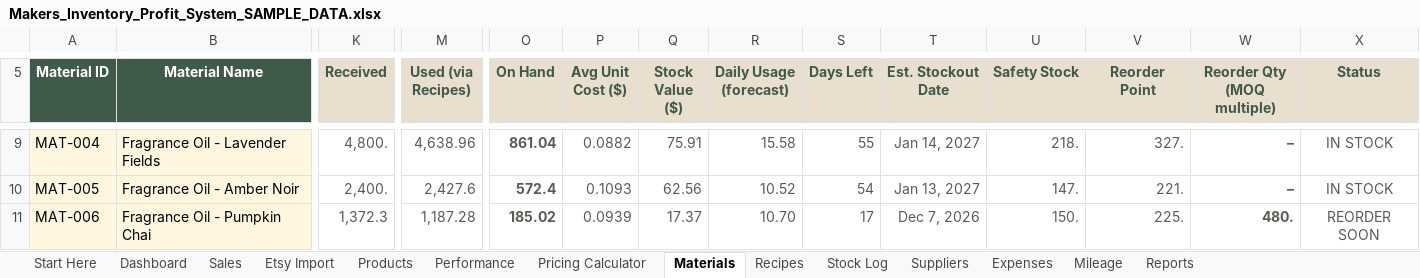
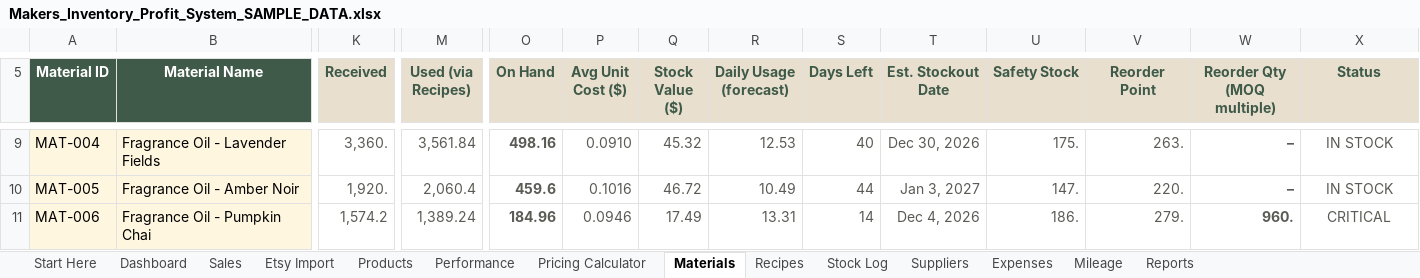
Before and after one commit to Nacres98/deneme, an Excel workbook: etsy-inventory/output/Makers_Inventory_Profit_System_SAMPLE_DATA.xlsx, sheet Materials, drawn as a sheet; only a part is shown, gaps mark what is left out; values as stored, in another font and other column widths than the file's, no borders; conditional formats not drawn; the diff covers the shown part only; the diff names each change by its address in the sheet, - before the commit and + after, or states it on an @@ line.

```diff
--- a/etsy-inventory/output/Makers_Inventory_Profit_System_SAMPLE_DATA.xlsx (sheet Materials)
+++ b/etsy-inventory/output/Makers_Inventory_Profit_System_SAMPLE_DATA.xlsx (sheet Materials)
-K9 (Received): 4,800.
+K9 (Received): 3,360.
-M9 (Used (via Recipes)): 4,638.96
+M9 (Used (via Recipes)): 3,561.84
-O9 (On Hand): 861.04
+O9 (On Hand): 498.16
-P9 (Avg Unit Cost ($)): 0.0882
+P9 (Avg Unit Cost ($)): 0.0910
-Q9 (Stock Value ($)): 75.91
+Q9 (Stock Value ($)): 45.32
-R9 (Daily Usage (forecast)): 15.58
+R9 (Daily Usage (forecast)): 12.53
-S9 (Days Left): 55
+S9 (Days Left): 40
-T9 (Est. Stockout Date): Jan 14, 2027
+T9 (Est. Stockout Date): Dec 30, 2026
-U9 (Safety Stock): 218.
+U9 (Safety Stock): 175.
-V9 (Reorder Point): 327.
+V9 (Reorder Point): 263.
-K10 (Received): 2,400.
+K10 (Received): 1,920.
-M10 (Used (via Recipes)): 2,427.6
+M10 (Used (via Recipes)): 2,060.4
-O10 (On Hand): 572.4
+O10 (On Hand): 459.6
-P10 (Avg Unit Cost ($)): 0.1093
+P10 (Avg Unit Cost ($)): 0.1016
-Q10 (Stock Value ($)): 62.56
+Q10 (Stock Value ($)): 46.72
-R10 (Daily Usage (forecast)): 10.52
+R10 (Daily Usage (forecast)): 10.49
-S10 (Days Left): 54
+S10 (Days Left): 44
-T10 (Est. Stockout Date): Jan 13, 2027
+T10 (Est. Stockout Date): Jan 3, 2027
-V10 (Reorder Point): 221.
+V10 (Reorder Point): 220.
-K11 (Received): 1,372.3
+K11 (Received): 1,574.2
-M11 (Used (via Recipes)): 1,187.28
+M11 (Used (via Recipes)): 1,389.24
-O11 (On Hand): 185.02
+O11 (On Hand): 184.96
-P11 (Avg Unit Cost ($)): 0.0939
+P11 (Avg Unit Cost ($)): 0.0946
-Q11 (Stock Value ($)): 17.37
+Q11 (Stock Value ($)): 17.49
-R11 (Daily Usage (forecast)): 10.70
+R11 (Daily Usage (forecast)): 13.31
-S11 (Days Left): 17
+S11 (Days Left): 14
-T11 (Est. Stockout Date): Dec 7, 2026
+T11 (Est. Stockout Date): Dec 4, 2026
-U11 (Safety Stock): 150.
+U11 (Safety Stock): 186.
-V11 (Reorder Point): 225.
+V11 (Reorder Point): 279.
-W11 (Reorder Qty (MOQ multiple)): 480.
+W11 (Reorder Qty (MOQ multiple)): 960.
-X11 (Status): REORDER SOON
+X11 (Status): CRITICAL
```
Also changed, not shown: 159 edited cells elsewhere in this sheet, sheet Sales, sheet Stock Log, sheet Recipes, sheet Reports, sheet Dashboard, sheet Performance, 5 more sheets, formulas that keep their value, hidden cells, etsy-inventory/output/Makers_Inventory_Profit_System_BLANK.xlsx, 10 other files.
